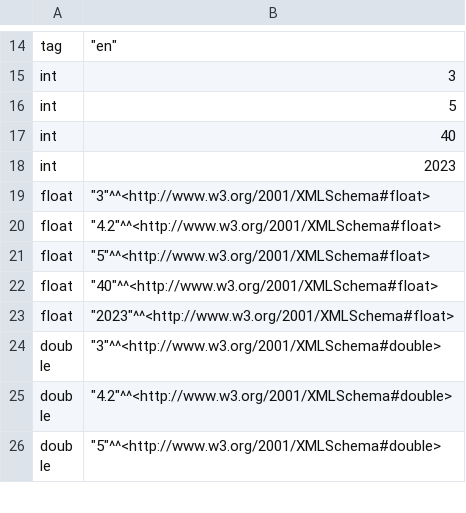
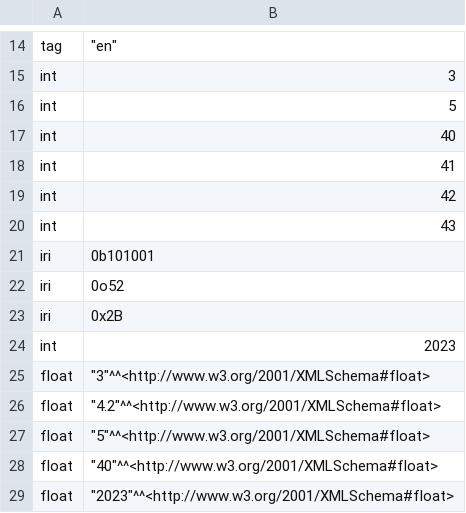
Before and after one commit to knowsys/nemo, a CSV file: resources/testcases/arithmetic/builtins/result.csv, drawn as a sheet; only a part is shown, gaps mark what is left out; the shorter side is filled out with more unchanged rows; the diff names each change by its address in the sheet, - before the commit and + after, or states it on an @@ line.

```diff
--- a/resources/testcases/arithmetic/builtins/result.csv
+++ b/resources/testcases/arithmetic/builtins/result.csv
+row 18: int | 41
+row 19: int | 42
+row 20: int | 43
+row 21: iri | 0b101001
+row 22: iri | 0o52
+row 23: iri | 0x2B
```
Also changed, not shown: 6 other files.
